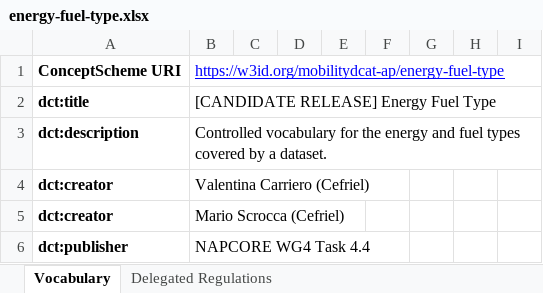
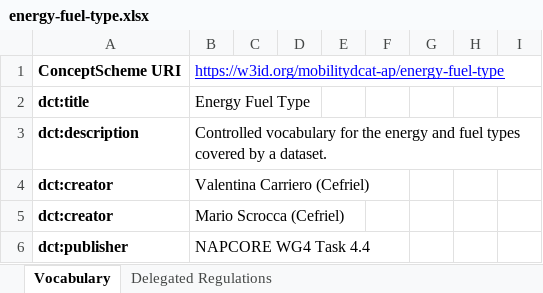
Before and after one commit to mobilityDCAT-AP/controlled-vocabularies, an Excel workbook: energy-fuel-type/energy-fuel-type.xlsx, sheet Vocabulary, drawn as a sheet; only a part is shown; values as stored, in another font and other column widths than the file's, no borders; the diff names each change by its address in the sheet, - before the commit and + after, or states it on an @@ line.

Commit message:
energy-fuel-type: fix generation docs draft 1.0.0

```diff
--- a/energy-fuel-type/energy-fuel-type.xlsx (sheet Vocabulary)
+++ b/energy-fuel-type/energy-fuel-type.xlsx (sheet Vocabulary)
-B2: [CANDIDATE RELEASE] Energy Fuel Type
+B2: Energy Fuel Type
```
Also changed, not shown: 25 other files.
